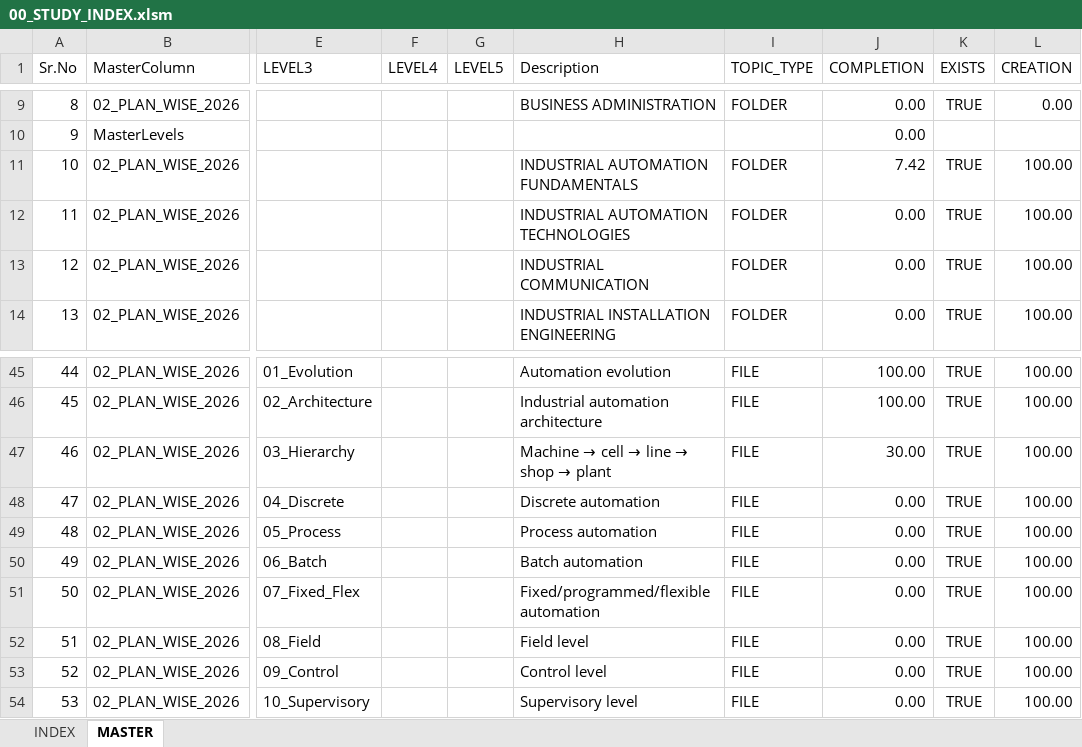
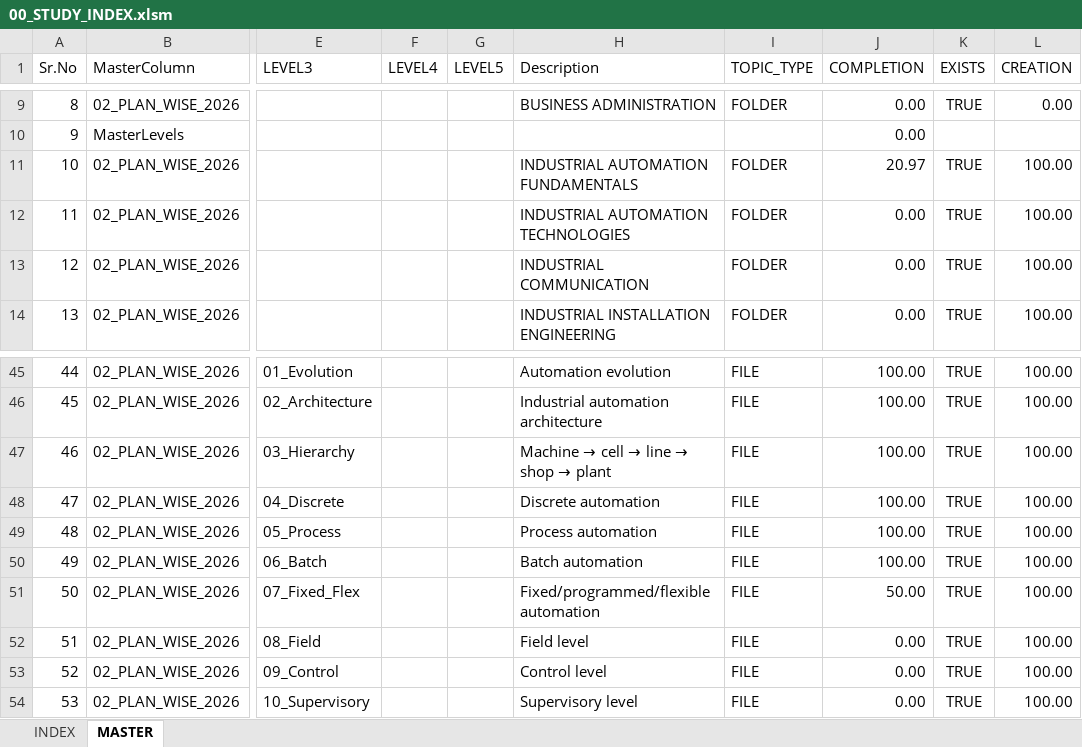
Before and after one commit to rushabhsanjay/StudyNotes, an Excel workbook: 00_PLAN/00_STUDY_INDEX.xlsm, sheet MASTER, drawn as a sheet; only a part is shown, gaps mark what is left out; values as stored, in another font and other column widths than the file's, no borders; table styles not drawn; the diff covers the shown part only; the diff names each change by its address in the sheet, - before the commit and + after, or states it on an @@ line.

```diff
--- a/00_PLAN/00_STUDY_INDEX.xlsm (sheet MASTER)
+++ b/00_PLAN/00_STUDY_INDEX.xlsm (sheet MASTER)
-J11 (COMPLETION): 7.42
+J11 (COMPLETION): 20.97
-J47 (COMPLETION): 30.00
+J47 (COMPLETION): 100.00
-J48:J50 (COMPLETION): 0.00
+J48:J50 (COMPLETION): 100.00
-J51 (COMPLETION): 0.00
+J51 (COMPLETION): 50.00
```
Also changed, not shown: 20 added rows and 1 edited cell elsewhere in this sheet, sheet INDEX, charts or pictures, 1 other file.
